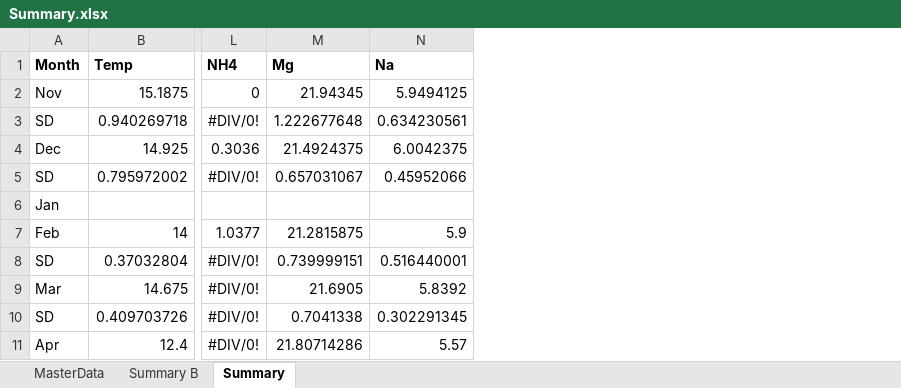
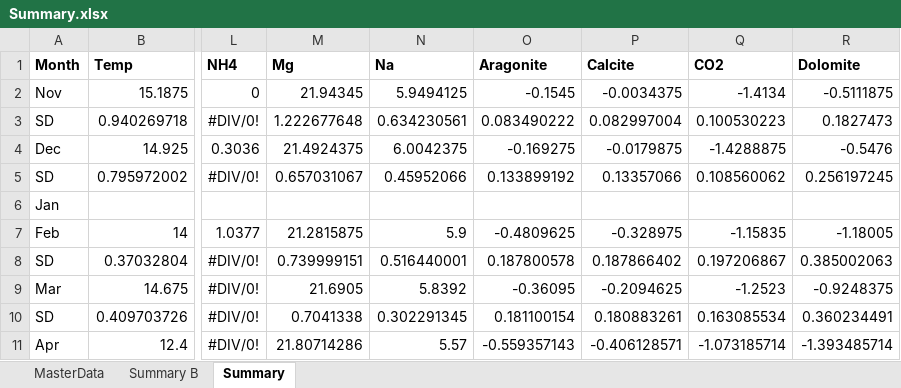
Before and after one commit to PickertJoe/Reasearch_code, an Excel workbook: Data/Summary.xlsx, sheet Summary, drawn as a sheet; only a part is shown, gaps mark what is left out; values as stored, in another font and other column widths than the file's, no borders; the diff names each change by its address in the sheet, - before the commit and + after, or states it on an @@ line.

```diff
--- a/Data/Summary.xlsx (sheet Summary)
+++ b/Data/Summary.xlsx (sheet Summary)
+column O (Aragonite), rows 2-11: -0.1545 | 0.083490222 | -0.169275 | 0.133899192 |  | -0.4809625 | 0.187800578 | -0.36095 | 0.181100154 | -0.559357143
+column P (Calcite), rows 2-11: -0.0034375 | 0.082997004 | -0.0179875 | 0.13357066 |  | -0.328975 | 0.187866402 | -0.2094625 | 0.180883261 | -0.406128571
+column Q (CO2), rows 2-11: -1.4134 | 0.100530223 | -1.4288875 | 0.108560062 |  | -1.15835 | 0.197206867 | -1.2523 | 0.163085534 | -1.073185714
+column R (Dolomite), rows 2-11: -0.5111875 | 0.1827473 | -0.5476 | 0.256197245 |  | -1.18005 | 0.385002063 | -0.9248375 | 0.360234491 | -1.393485714
```
Also changed, not shown: sheet MasterData, sheet Summary B, 1 other file.
